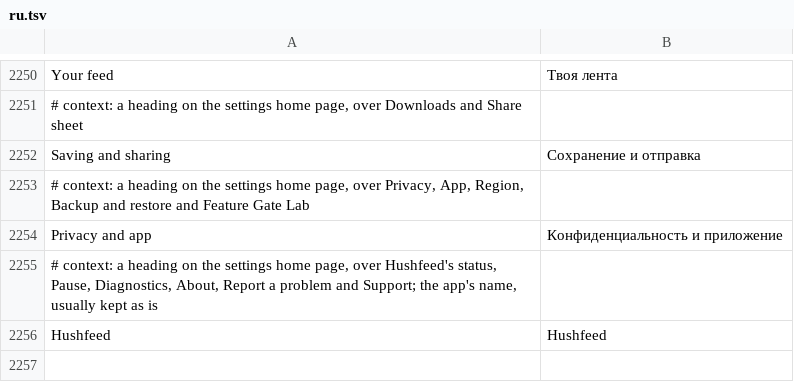
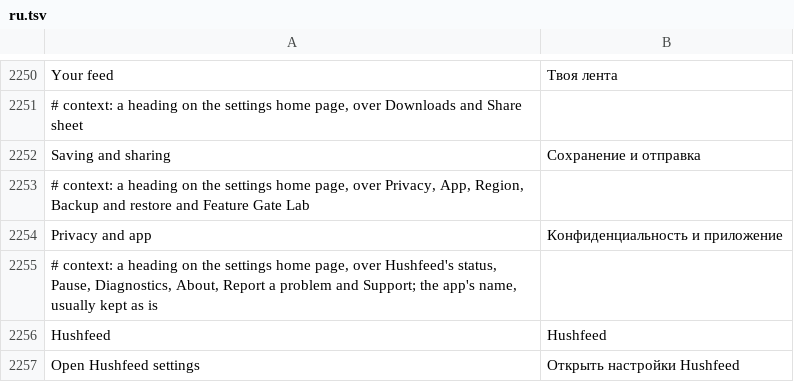
Before and after one commit to Nezumi-2711/HushFeed, a TSV file: extensions/tiktok/src/main/l10n/ru.tsv, drawn as a sheet; only a part is shown, gaps mark what is left out.

Commit message:
feat(navigation): give TalkBack an Open Hushfeed settings action on For You
The For You shortcut times a held finger with a touch listener, but
TalkBack performs a double tap and hold as an accessibility action on
the node, so the timer never runs and screen reader users had no way
in. For You now carries a custom accessibility action, Open Hushfeed
settings, that opens settings through the same route. It is offered
only while the view shows For You and TikTok hasn't made the tab
long-clickable. Every other delegate call goes on to the delegate
TikTok set, which is wrapped again on the next bind if TikTok replaced
it; a delegate that can't be read on Android 9 is left alone without
the action rather than replaced.

Three new tests fail on the old code (no action offered, lost after a
later delegate). aLongPressTikTokGaveTheTabStaysTikToks gains one
assertion: a tab with TikTok's own long press offers no second one to
TalkBack. Its existing checks are unchanged.

```diff
--- a/extensions/tiktok/src/main/l10n/ru.tsv
+++ b/extensions/tiktok/src/main/l10n/ru.tsv
@@ -2256 +2256,2 @@ Privacy and app	Конфиденциальность и приложение
 Hushfeed	Hushfeed
+Open Hushfeed settings	Открыть настройки Hushfeed
```
Also changed, not shown: extensions/tiktok/src/main/l10n/az.tsv, extensions/tiktok/src/main/l10n/de.tsv, 26 other files.
